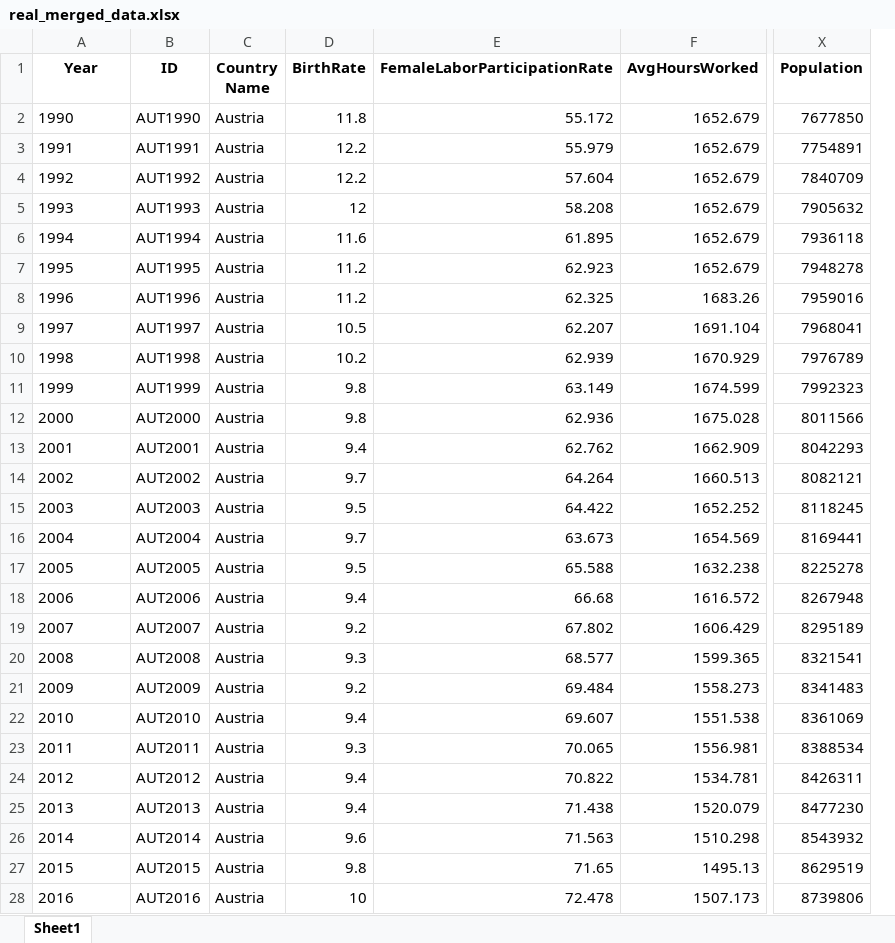
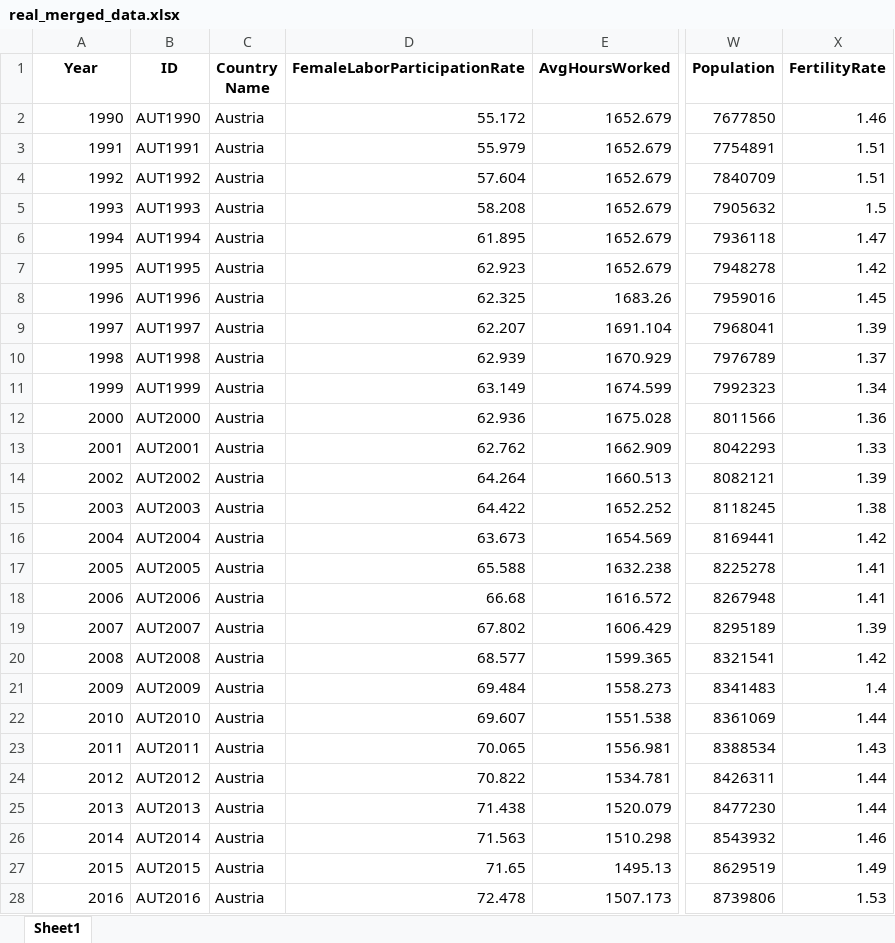
Before and after one commit to sehong00/BirthRatePrediction, an Excel workbook: Data/real_merged_data.xlsx, sheet Sheet1, drawn as a sheet; only a part is shown, gaps mark what is left out; values as stored, in another font and other column widths than the file's, no borders; removed rows and columns are numbered as before the commit, all else as after; the diff covers the shown part only; the diff names each change by its address in the sheet, - before the commit and + after, or states it on an @@ line.

```diff
--- a/Data/real_merged_data.xlsx (sheet Sheet1)
+++ b/Data/real_merged_data.xlsx (sheet Sheet1)
-column D (BirthRate), rows 2-28: 11.8 | 12.2 | 12.2 | 12 | 11.6 | 11.2 | 11.2 | 10.5 | 10.2 | 9.8 | 9.8 | 9.4 | 9.7 | 9.5 | 9.7 | 9.5 | 9.4 | 9.2 | 9.3 | 9.2 | 9.4 | 9.3 | 9.4 | 9.4 | 9.6 | 9.8 | 10
+column X (FertilityRate), rows 2-28: 1.46 | 1.51 | 1.51 | 1.5 | 1.47 | 1.42 | 1.45 | 1.39 | 1.37 | 1.34 | 1.36 | 1.33 | 1.39 | 1.38 | 1.42 | 1.41 | 1.41 | 1.39 | 1.42 | 1.4 | 1.44 | 1.43 | 1.44 | 1.44 | 1.46 | 1.49 | 1.53
-A2:A28 alignment: left
+A2:A28 alignment: right
```
Also changed, not shown: cell formats elsewhere in this sheet, Data/Final_Data.xlsx, Data/after_extration_data.xlsx, 3 other files.
